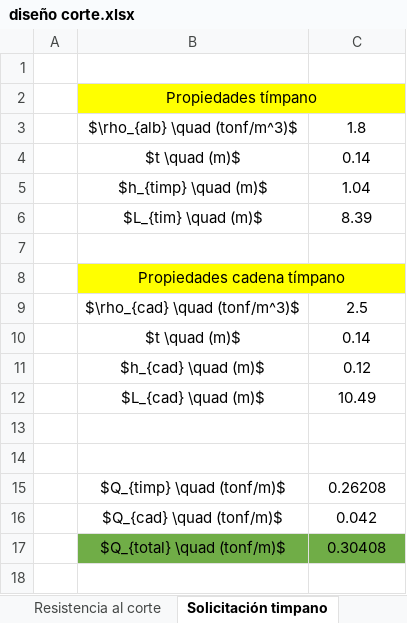
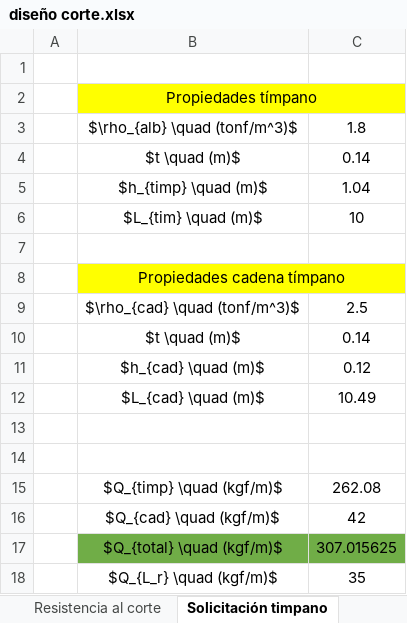
Before and after one commit to ppizarror/proyecto-CI5223, an Excel workbook: Tarea 03/diseño corte.xlsx, sheet Solicitación timpano, drawn as a sheet; values as stored, in another font and other column widths than the file's, no borders; removed rows and columns are numbered as before the commit, all else as after; the diff names each change by its address in the sheet, - before the commit and + after, or states it on an @@ line.

```diff
--- a/Tarea 03/diseño corte.xlsx (sheet Solicitación timpano)
+++ b/Tarea 03/diseño corte.xlsx (sheet Solicitación timpano)
-C6: 8.39
+C6: 10
-row 15:  | $Q_{timp} \quad (tonf/m)$ | 0.26208
-row 16:  | $Q_{cad} \quad (tonf/m)$ | 0.042
-row 17:  | $Q_{total} \quad (tonf/m)$ | 0.30408
+row 15:  | $Q_{timp} \quad (kgf/m)$ | 262.08
+row 16:  | $Q_{cad} \quad (kgf/m)$ | 42
+row 17:  | $Q_{total} \quad (kgf/m)$ | 307.015625
+row 18:  | $Q_{L_r} \quad (kgf/m)$ | 35
```
Also changed, not shown: sheet Solicitacion cercha madera, formulas that keep their value, charts or pictures.
